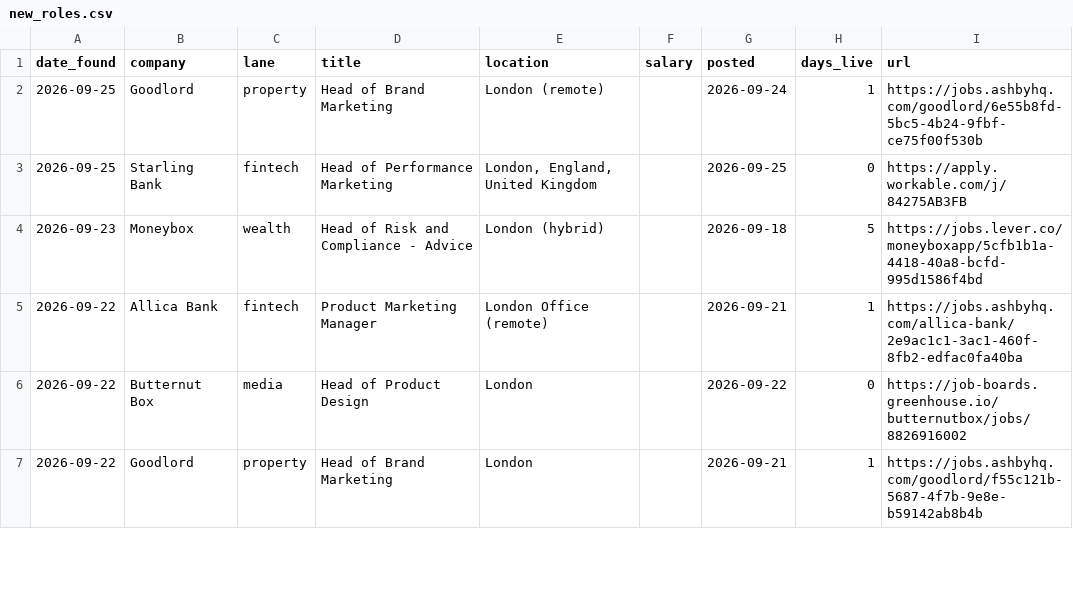
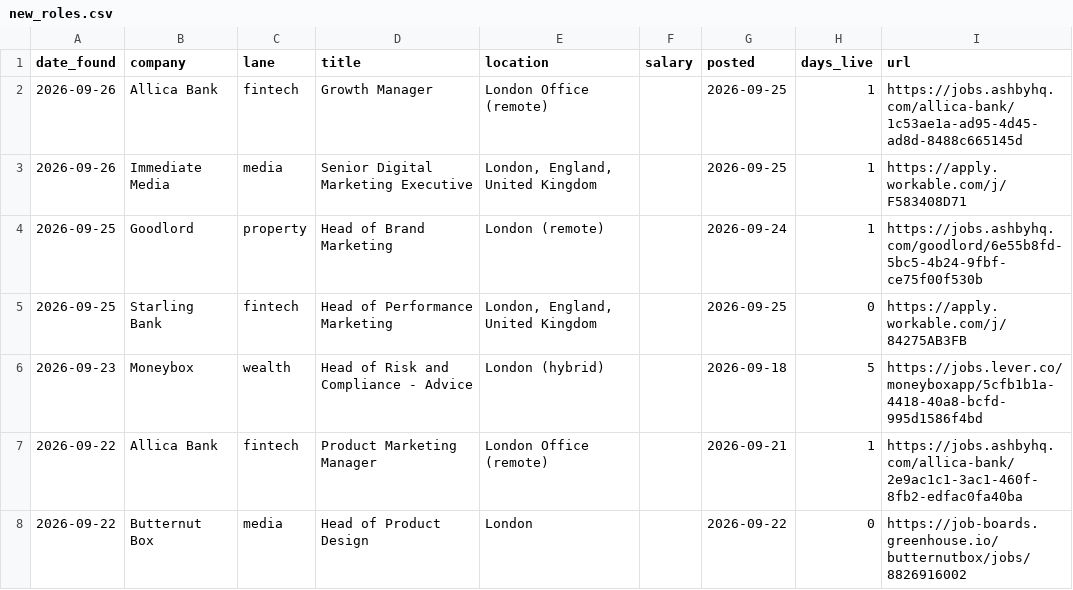
Before and after one commit to jamesm-lgtm/roleradar, a CSV file: new_roles.csv, drawn as a sheet; only a part is shown; the shorter side is filled out with more unchanged rows.

```diff
--- a/new_roles.csv
+++ b/new_roles.csv
@@ -1,2 +1,4 @@
 date_found,company,lane,title,location,salary,posted,days_live,url
+2026-09-26,Allica Bank,fintech,Growth Manager,London Office (remote),,2026-09-25,1,https://jobs.ashbyhq.com/allica-bank/1c53ae1a-ad95-4d45-ad8d-8488c665145d
+2026-09-26,Immediate Media,media,Senior Digital Marketing Executive,"London, England, United Kingdom",,2026-09-25,1,https://apply.workable.com/j/F583408D71
 2026-09-25,Goodlord,property,Head of Brand Marketing ,London (remote),,2026-09-24,1,https://jobs.ashbyhq.com/goodlord/6e55b8fd-5bc5-4b24-9fbf-ce75f00f530b
```
Also changed, not shown: all_current.csv, 2 other files.
